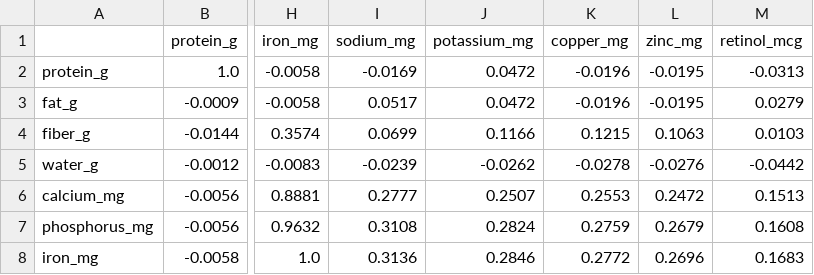
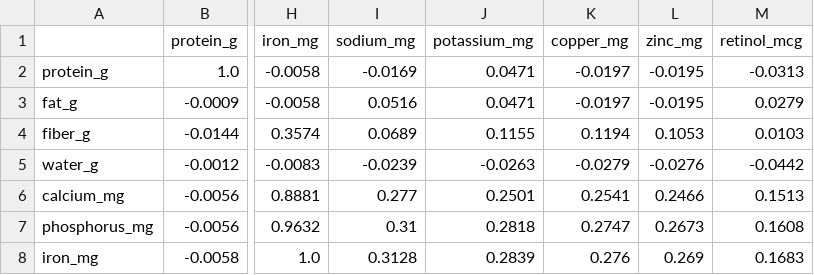
Before and after one commit to intanypurbasari/food-nutrition, a CSV file: reports/missing_corr_TKPI.csv, drawn as a sheet; only a part is shown, gaps mark what is left out; the diff covers the shown part only; the diff names each change by its address in the sheet, - before the commit and + after, or states it on an @@ line.

```diff
--- a/reports/missing_corr_TKPI.csv
+++ b/reports/missing_corr_TKPI.csv
-J2:J3 (potassium_mg): 0.0472
+J2:J3 (potassium_mg): 0.0471
-K2:K3 (copper_mg): -0.0196
+K2:K3 (copper_mg): -0.0197
-I3 (sodium_mg): 0.0517
+I3 (sodium_mg): 0.0516
-I4 (sodium_mg): 0.0699
+I4 (sodium_mg): 0.0689
-J4 (potassium_mg): 0.1166
+J4 (potassium_mg): 0.1155
-K4 (copper_mg): 0.1215
+K4 (copper_mg): 0.1194
-L4 (zinc_mg): 0.1063
+L4 (zinc_mg): 0.1053
-J5 (potassium_mg): -0.0262
+J5 (potassium_mg): -0.0263
-K5 (copper_mg): -0.0278
+K5 (copper_mg): -0.0279
-I6 (sodium_mg): 0.2777
+I6 (sodium_mg): 0.277
-J6 (potassium_mg): 0.2507
+J6 (potassium_mg): 0.2501
-K6 (copper_mg): 0.2553
+K6 (copper_mg): 0.2541
-L6 (zinc_mg): 0.2472
+L6 (zinc_mg): 0.2466
-I7 (sodium_mg): 0.3108
+I7 (sodium_mg): 0.31
-J7 (potassium_mg): 0.2824
+J7 (potassium_mg): 0.2818
-K7 (copper_mg): 0.2759
+K7 (copper_mg): 0.2747
-L7 (zinc_mg): 0.2679
+L7 (zinc_mg): 0.2673
-I8 (sodium_mg): 0.3136
+I8 (sodium_mg): 0.3128
-J8 (potassium_mg): 0.2846
+J8 (potassium_mg): 0.2839
-K8 (copper_mg): 0.2772
+K8 (copper_mg): 0.276
-L8 (zinc_mg): 0.2696
+L8 (zinc_mg): 0.269
```
Also changed, not shown: 89 edited cells elsewhere in this file, reports/missing_corr_MyFCD.csv, 5 other files.
